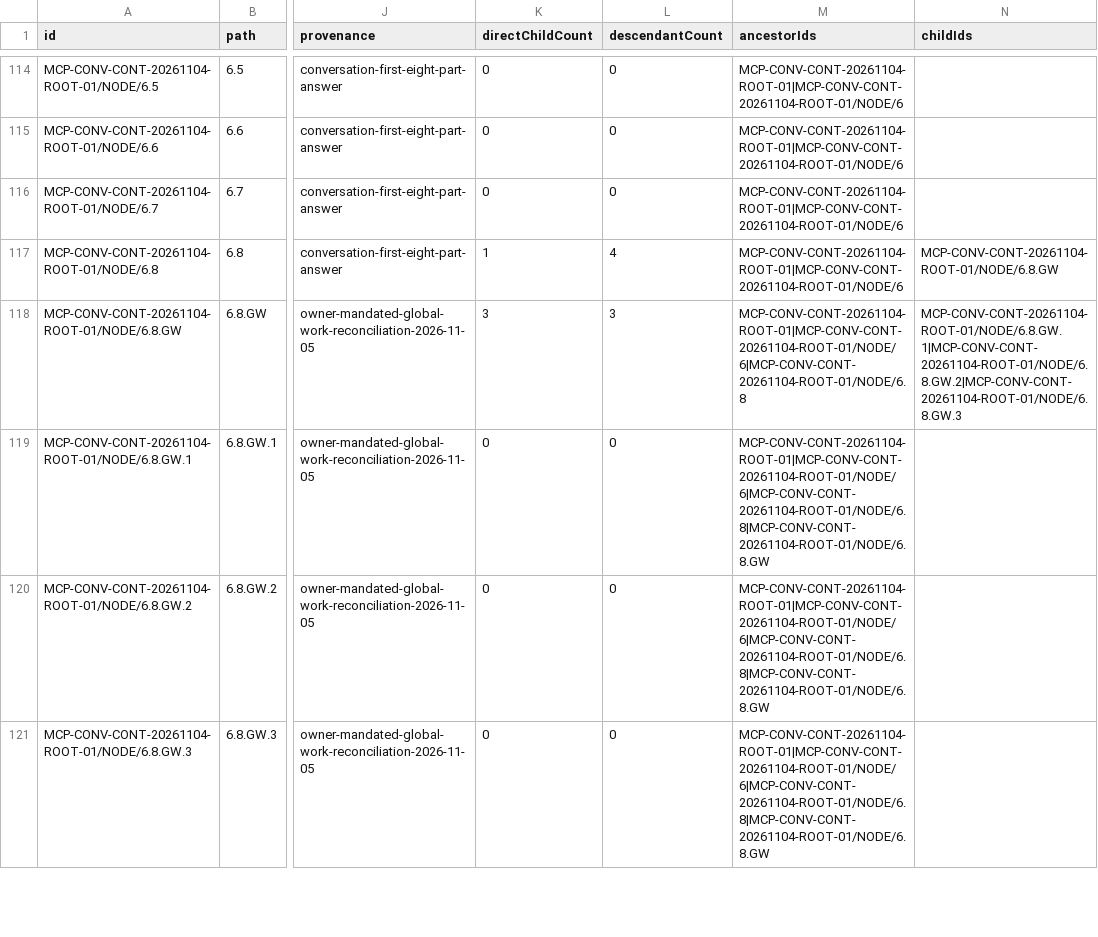
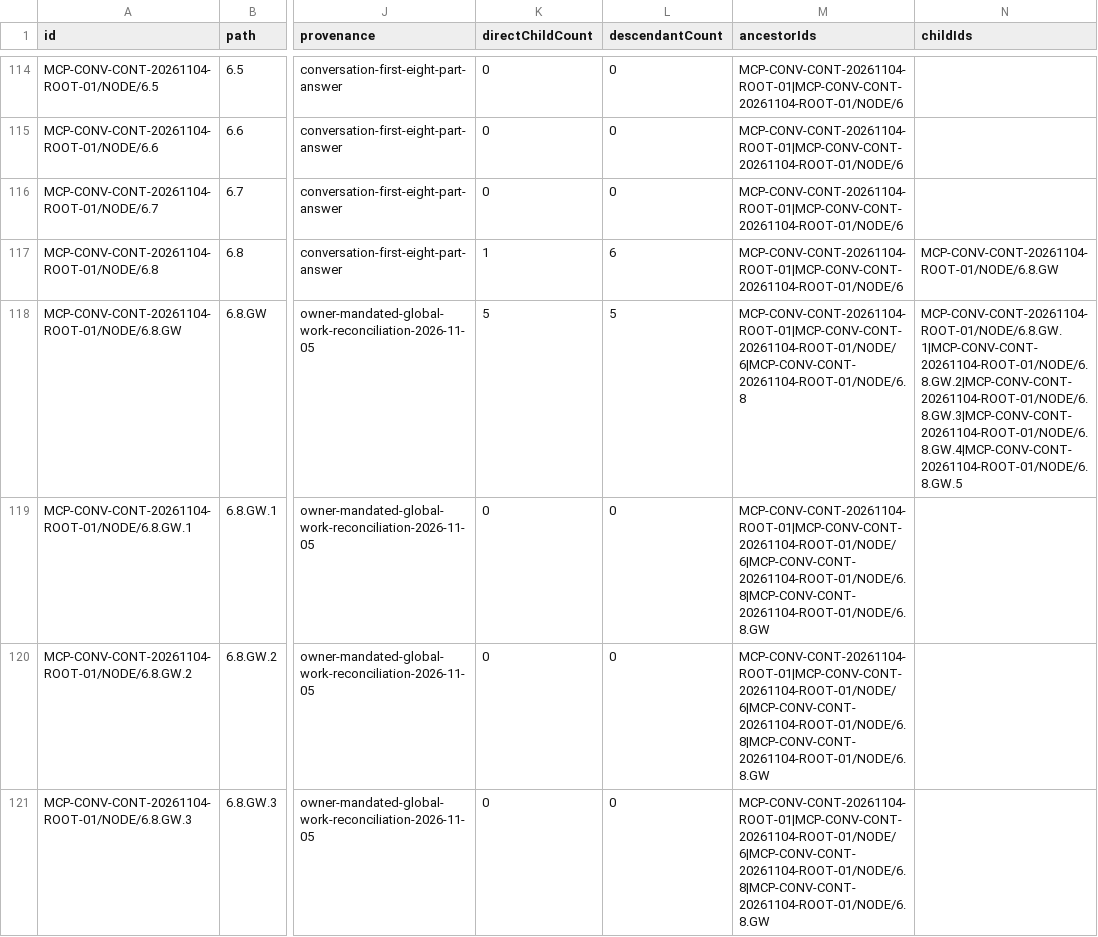
Before and after one commit to Patricked-code/MCP, a CSV file: docs/governance/conversation-continuity/continuity-node-matrix.csv, drawn as a sheet; only a part is shown, gaps mark what is left out; the diff covers the shown part only; the diff names each change by its address in the sheet, - before the commit and + after, or states it on an @@ line.

```diff
--- a/docs/governance/conversation-continuity/continuity-node-matrix.csv
+++ b/docs/governance/conversation-continuity/continuity-node-matrix.csv
-L117 (descendantCount): 4
+L117 (descendantCount): 6
-K118 (directChildCount): 3
+K118 (directChildCount): 5
-L118 (descendantCount): 3
+L118 (descendantCount): 5
-N118 (childIds): MCP-CONV-CONT-20261104-ROOT-01/NODE/6.8.GW.1|MCP-CONV-CONT-20261104-ROOT-01/NODE/6.8.GW.2|MCP-CONV-CONT-20261104-ROOT-01/NODE/6.8.GW.3
+N118 (childIds): MCP-CONV-CONT-20261104-ROOT-01/NODE/6.8.GW.1|MCP-CONV-CONT-20261104-ROOT-01/NODE/6.8.GW.2|MCP-CONV-CONT-20261104-ROOT-01/NODE/6.8.GW.3|MCP-CONV-CONT-20261104-ROOT-01/NODE/6.8.GW.4|MCP-CONV-CONT-20261104-ROOT-01/NODE/6.8.GW.5
```
Also changed, not shown: 2 added rows and 2 edited cells elsewhere in this file.
